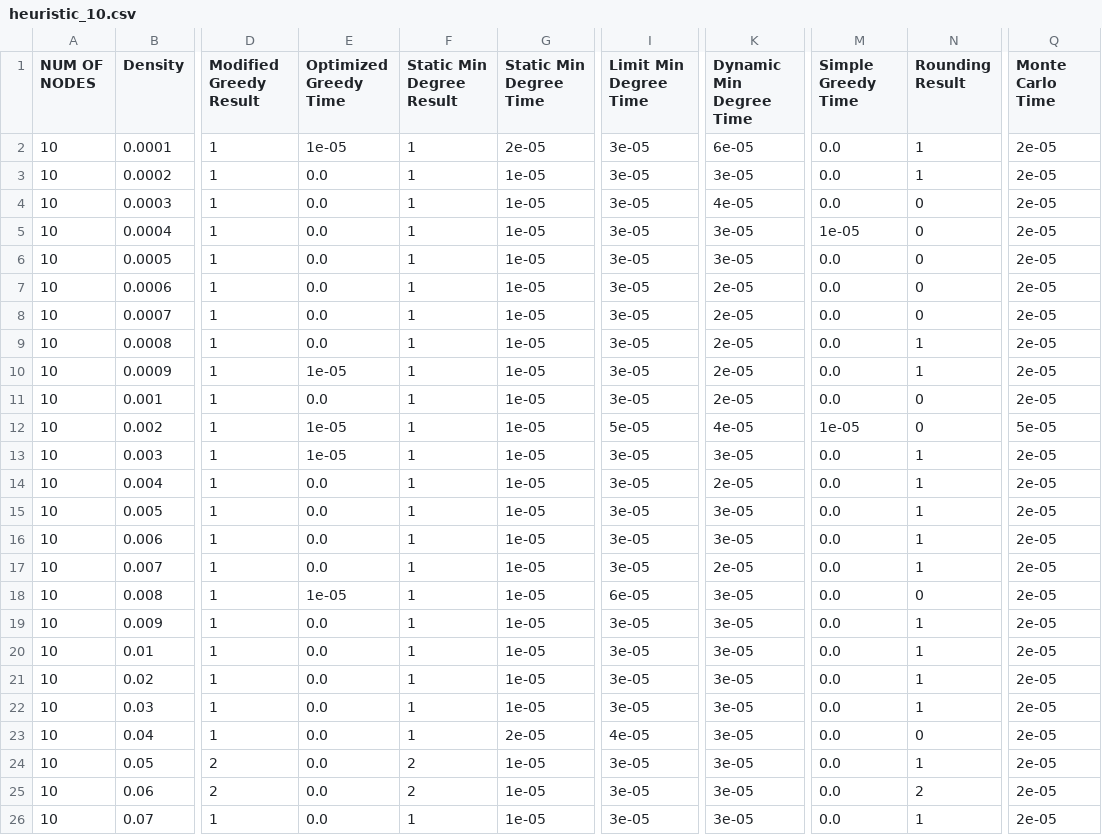
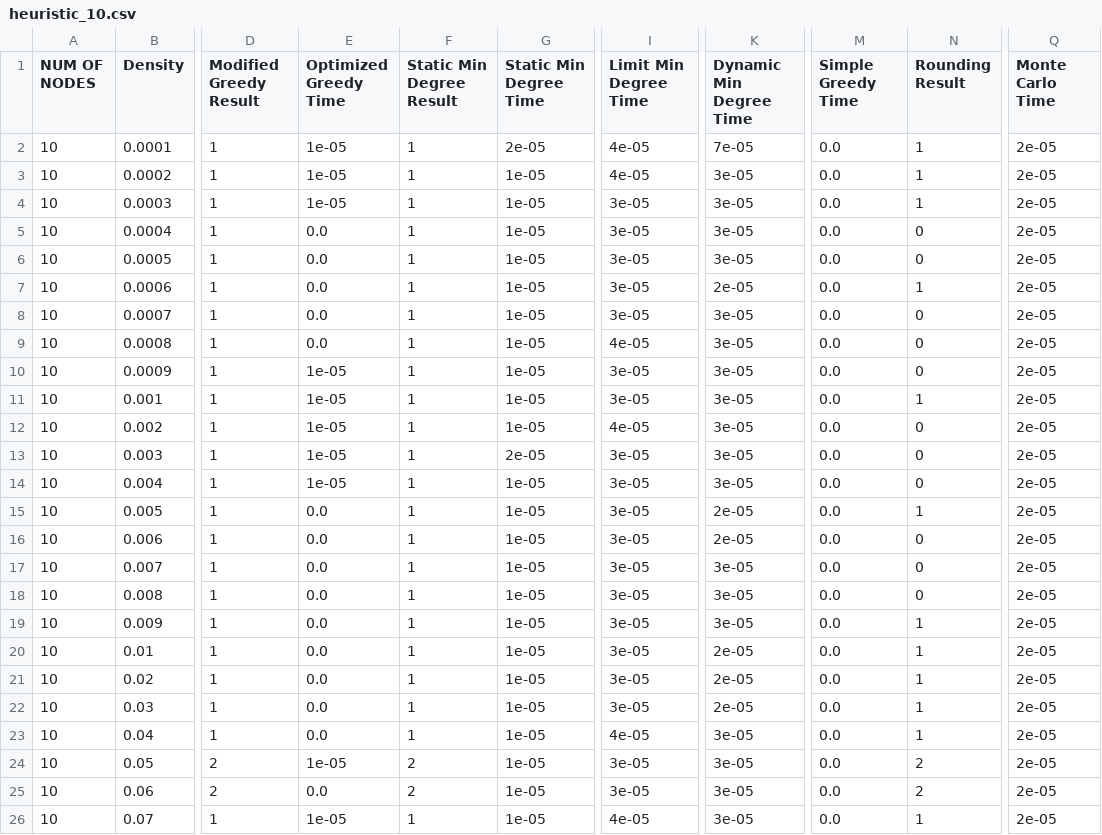
Before and after one commit to Ali1995Askar/mws-thesis, a CSV file: app/src/dev/results/heuristic_10.csv, drawn as a sheet; only a part is shown, gaps mark what is left out; the diff covers the shown part only; the diff names each change by its address in the sheet, - before the commit and + after, or states it on an @@ line.

```diff
--- a/app/src/dev/results/heuristic_10.csv
+++ b/app/src/dev/results/heuristic_10.csv
-I2:I3 (Limit Min Degree Time): 3e-05
+I2:I3 (Limit Min Degree Time): 4e-05
-K2 (Dynamic Min Degree Time): 6e-05
+K2 (Dynamic Min Degree Time): 7e-05
-E3:E4 (Optimized Greedy Time): 0.0
+E3:E4 (Optimized Greedy Time): 1e-05
-K4 (Dynamic Min Degree Time): 4e-05
+K4 (Dynamic Min Degree Time): 3e-05
-N4 (Rounding Result): 0
+N4 (Rounding Result): 1
-M5 (Simple Greedy Time): 1e-05
+M5 (Simple Greedy Time): 0.0
-N7 (Rounding Result): 0
+N7 (Rounding Result): 1
-K8:K11 (Dynamic Min Degree Time): 2e-05
+K8:K11 (Dynamic Min Degree Time): 3e-05
-I9 (Limit Min Degree Time): 3e-05
+I9 (Limit Min Degree Time): 4e-05
-N9:N10 (Rounding Result): 1
+N9:N10 (Rounding Result): 0
-E11 (Optimized Greedy Time): 0.0
+E11 (Optimized Greedy Time): 1e-05
-N11 (Rounding Result): 0
+N11 (Rounding Result): 1
-I12 (Limit Min Degree Time): 5e-05
+I12 (Limit Min Degree Time): 4e-05
-K12 (Dynamic Min Degree Time): 4e-05
+K12 (Dynamic Min Degree Time): 3e-05
-M12 (Simple Greedy Time): 1e-05
+M12 (Simple Greedy Time): 0.0
-Q12 (Monte Carlo Time): 5e-05
+Q12 (Monte Carlo Time): 2e-05
-G13 (Static Min Degree Time): 1e-05
+G13 (Static Min Degree Time): 2e-05
-N13:N14 (Rounding Result): 1
+N13:N14 (Rounding Result): 0
-E14 (Optimized Greedy Time): 0.0
+E14 (Optimized Greedy Time): 1e-05
-K14 (Dynamic Min Degree Time): 2e-05
+K14 (Dynamic Min Degree Time): 3e-05
-K15:K16 (Dynamic Min Degree Time): 3e-05
+K15:K16 (Dynamic Min Degree Time): 2e-05
-N16:N17 (Rounding Result): 1
+N16:N17 (Rounding Result): 0
-K17 (Dynamic Min Degree Time): 2e-05
+K17 (Dynamic Min Degree Time): 3e-05
-E18 (Optimized Greedy Time): 1e-05
+E18 (Optimized Greedy Time): 0.0
-I18 (Limit Min Degree Time): 6e-05
+I18 (Limit Min Degree Time): 3e-05
-K20:K22 (Dynamic Min Degree Time): 3e-05
+K20:K22 (Dynamic Min Degree Time): 2e-05
-G23 (Static Min Degree Time): 2e-05
+G23 (Static Min Degree Time): 1e-05
-N23 (Rounding Result): 0
+N23 (Rounding Result): 1
-E24 (Optimized Greedy Time): 0.0
+E24 (Optimized Greedy Time): 1e-05
-N24 (Rounding Result): 1
+N24 (Rounding Result): 2
-E26 (Optimized Greedy Time): 0.0
+E26 (Optimized Greedy Time): 1e-05
-I26 (Limit Min Degree Time): 3e-05
+I26 (Limit Min Degree Time): 4e-05
```
Also changed, not shown: 89 edited cells elsewhere in this file, app/src/dev/results/heuristic_20.csv, app/src/dev/results/heuristic_30.csv, 9 other files.
